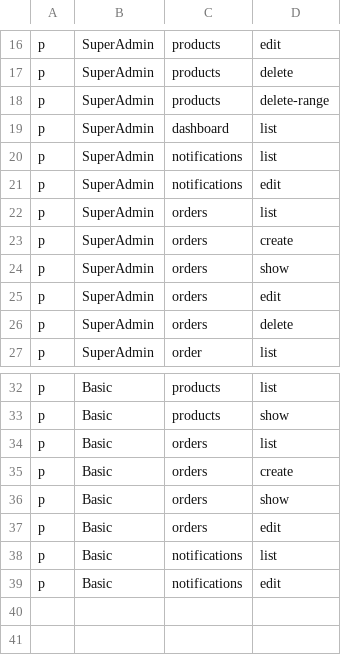
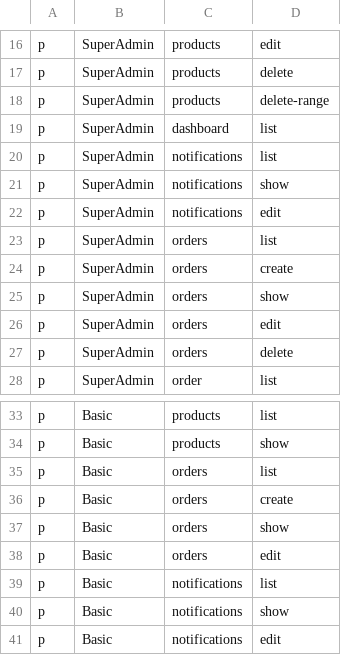
Before and after one commit to NgPhucs2375/Saga-MAT, a CSV file: Onion.CleanArchitecture/Onion.CleanArchitecture.WebApp.Server/wwwroot/policy.csv, drawn as a sheet; only a part is shown, gaps mark what is left out; the diff names each change by its address in the sheet, - before the commit and + after, or states it on an @@ line.

```diff
--- a/Onion.CleanArchitecture/Onion.CleanArchitecture.WebApp.Server/wwwroot/policy.csv
+++ b/Onion.CleanArchitecture/Onion.CleanArchitecture.WebApp.Server/wwwroot/policy.csv
+row 21: p | SuperAdmin | notifications | show
+row 40: p | Basic | notifications | show
```
Also changed, not shown: 37 other files.
